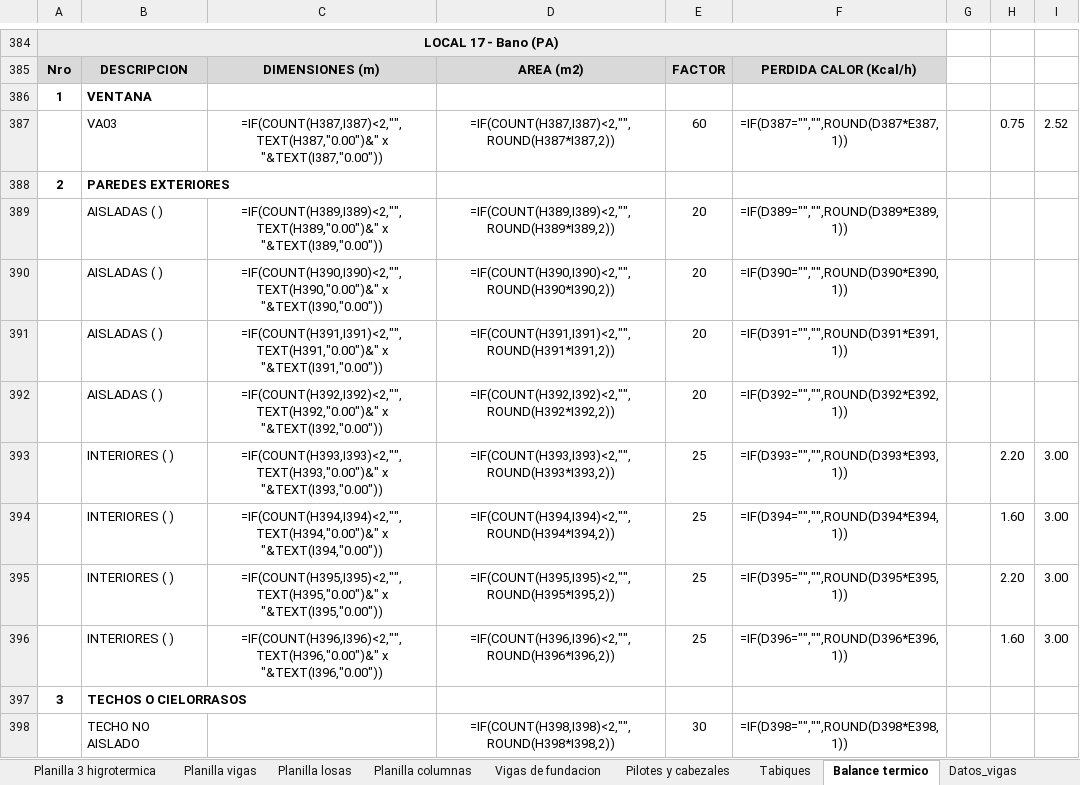
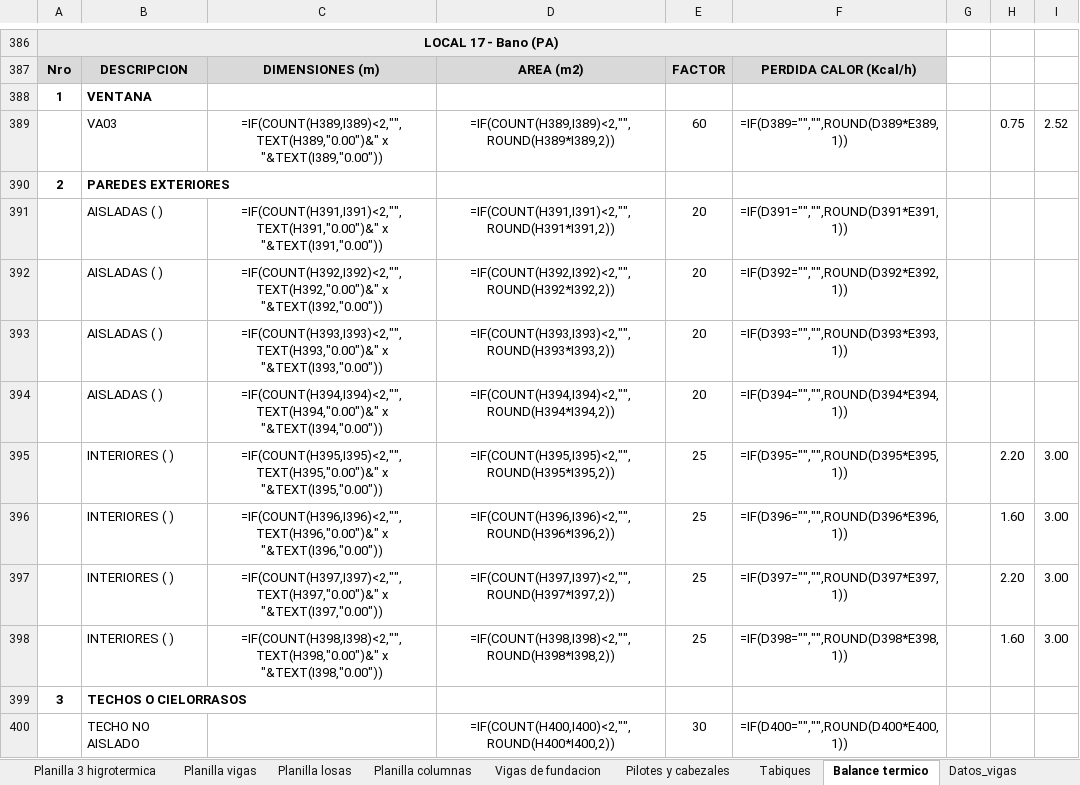
Before and after one commit to LoloMelia/tareas-claude, an Excel workbook: planillas/planillas_estructura.xlsx, sheet Balance termico, drawn as a sheet; only a part is shown, gaps mark what is left out; values as stored, in another font and other column widths than the file's, no borders; formulas without a stored value are shown as written; removed rows and columns are numbered as before the commit, all else as after; the diff covers the shown part only; the diff names each change by its address in the sheet, - before the commit and + after, or states it on an @@ line.

```diff
--- a/planillas/planillas_estructura.xlsx (sheet Balance termico)
+++ b/planillas/planillas_estructura.xlsx (sheet Balance termico)
-C389: =IF(COUNT(H387,I387)<2,"",TEXT(H387,"0.00")&" x "&TEXT(I387,"0.00"))
+C389: =IF(COUNT(H389,I389)<2,"",TEXT(H389,"0.00")&" x "&TEXT(I389,"0.00"))
-D389: =IF(COUNT(H387,I387)<2,"",ROUND(H387*I387,2))
+D389: =IF(COUNT(H389,I389)<2,"",ROUND(H389*I389,2))
-F389: =IF(D387="","",ROUND(D387*E387,1))
+F389: =IF(D389="","",ROUND(D389*E389,1))
-row 389:  | AISLADAS ( ) | =IF(COUNT(H389,I389)<2,"",TEXT(H389,"0.00")&" x "&TEXT(I389,"0.00")) | =IF(COUNT(H389,I389)<2,"",ROUND(H389*I389,2)) | 20 | =IF(D389="","",ROUND(D389*E389,1))
-row 390:  | AISLADAS ( ) | =IF(COUNT(H390,I390)<2,"",TEXT(H390,"0.00")&" x "&TEXT(I390,"0.00")) | =IF(COUNT(H390,I390)<2,"",ROUND(H390*I390,2)) | 20 | =IF(D390="","",ROUND(D390*E390,1))
-row 393:  | INTERIORES ( ) | =IF(COUNT(H393,I393)<2,"",TEXT(H393,"0.00")&" x "&TEXT(I393,"0.00")) | =IF(COUNT(H393,I393)<2,"",ROUND(H393*I393,2)) | 25 | =IF(D393="","",ROUND(D393*E393,1)) |  | 2.20 | 3.00
-row 394:  | INTERIORES ( ) | =IF(COUNT(H394,I394)<2,"",TEXT(H394,"0.00")&" x "&TEXT(I394,"0.00")) | =IF(COUNT(H394,I394)<2,"",ROUND(H394*I394,2)) | 25 | =IF(D394="","",ROUND(D394*E394,1)) |  | 1.60 | 3.00
+row 393:  | AISLADAS ( ) | =IF(COUNT(H393,I393)<2,"",TEXT(H393,"0.00")&" x "&TEXT(I393,"0.00")) | =IF(COUNT(H393,I393)<2,"",ROUND(H393*I393,2)) | 20 | =IF(D393="","",ROUND(D393*E393,1))
+row 394:  | AISLADAS ( ) | =IF(COUNT(H394,I394)<2,"",TEXT(H394,"0.00")&" x "&TEXT(I394,"0.00")) | =IF(COUNT(H394,I394)<2,"",ROUND(H394*I394,2)) | 20 | =IF(D394="","",ROUND(D394*E394,1))
+row 397:  | INTERIORES ( ) | =IF(COUNT(H397,I397)<2,"",TEXT(H397,"0.00")&" x "&TEXT(I397,"0.00")) | =IF(COUNT(H397,I397)<2,"",ROUND(H397*I397,2)) | 25 | =IF(D397="","",ROUND(D397*E397,1)) |  | 2.20 | 3.00
+row 398:  | INTERIORES ( ) | =IF(COUNT(H398,I398)<2,"",TEXT(H398,"0.00")&" x "&TEXT(I398,"0.00")) | =IF(COUNT(H398,I398)<2,"",ROUND(H398*I398,2)) | 25 | =IF(D398="","",ROUND(D398*E398,1)) |  | 1.60 | 3.00
-D400: =IF(COUNT(H398,I398)<2,"",ROUND(H398*I398,2))
+D400: =IF(COUNT(H400,I400)<2,"",ROUND(H400*I400,2))
-F400: =IF(D398="","",ROUND(D398*E398,1))
+F400: =IF(D400="","",ROUND(D400*E400,1))
```
Also changed, not shown: 2 added rows and 42 edited cells elsewhere in this sheet.
